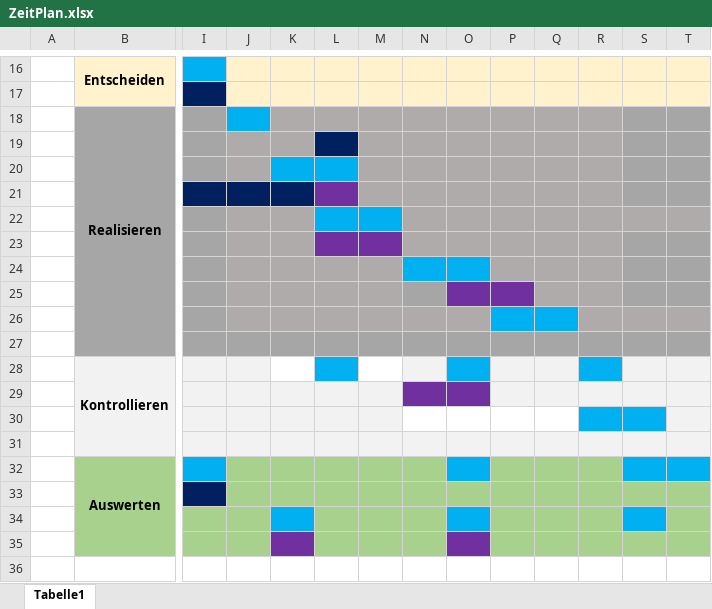
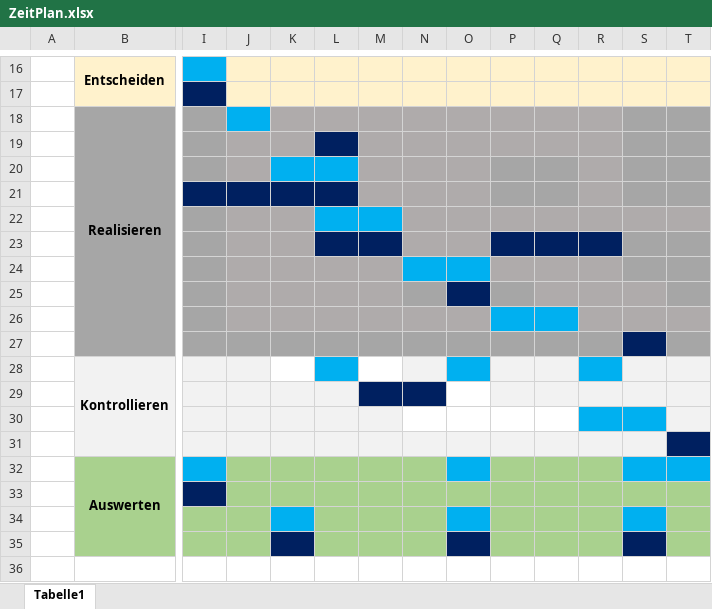
Before and after one commit to chrisoco/M242-Arduino, an Excel workbook: Docs/ZeitPlan.xlsx, sheet Tabelle1, drawn as a sheet; only a part is shown, gaps mark what is left out; values as stored, in another font and other column widths than the file's, no borders; the diff names each change by its address in the sheet, - before the commit and + after, or states it on an @@ line.

Commit message:
ZeitPlan

```diff
--- a/Docs/ZeitPlan.xlsx (sheet Tabelle1)
+++ b/Docs/ZeitPlan.xlsx (sheet Tabelle1)
-L21 fill: #7030A0
+L21 fill: #002060
-L23:M23 fill: #7030A0
+L23:M23 fill: #002060
-P23:R23 fill: #AFABAB
+P23:R23 fill: #002060
-O25 fill: #7030A0
+O25 fill: #002060
-P25 fill: #7030A0
+P25 fill: #A6A6A6
-S27 fill: #A6A6A6
+S27 fill: #002060
-M29 fill: #F2F2F2
+M29 fill: #002060
-N29 fill: #7030A0
+N29 fill: #002060
-O29 fill: #7030A0
+O29 fill: none
-T31 fill: #F2F2F2
+T31 fill: #002060
-K35 fill: #7030A0
+K35 fill: #002060
-O35 fill: #7030A0
+O35 fill: #002060
-S35 fill: #A9D18E
+S35 fill: #002060
```
Also changed, not shown: 1 other file.
